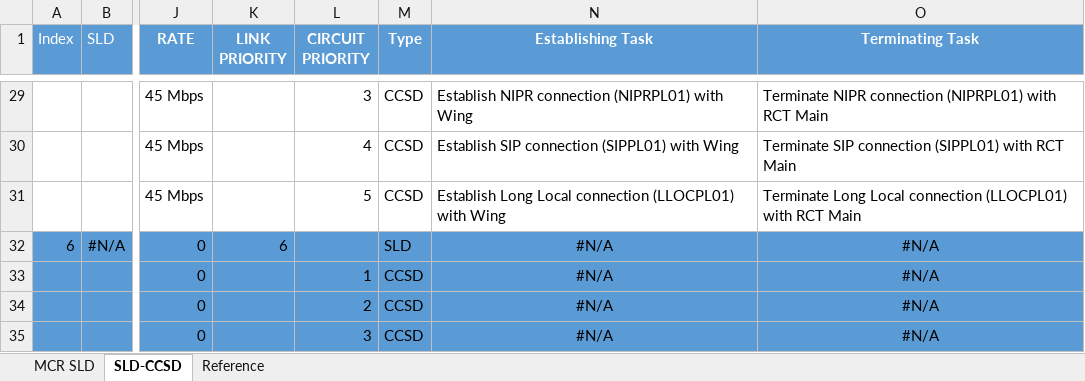
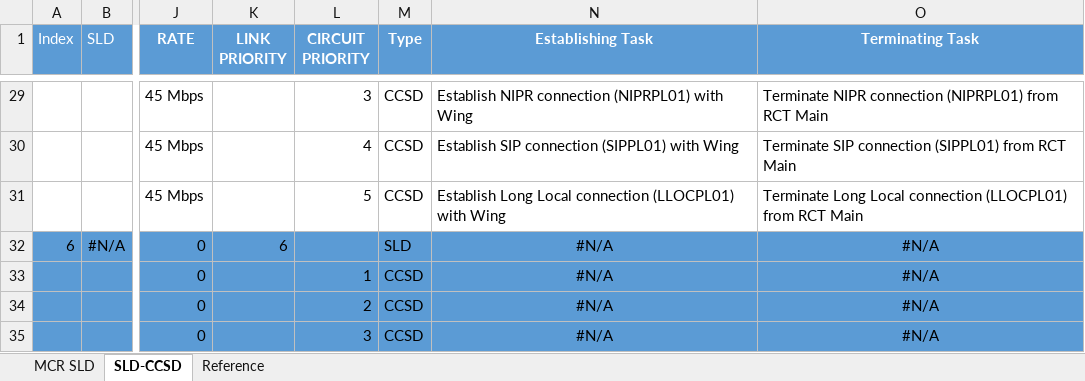
Before and after one commit to wmeller/BCOC-Tools, an Excel workbook: static/AutoSLD2Matrix.xlsx, sheet SLD-CCSD, drawn as a sheet; only a part is shown, gaps mark what is left out; values as stored, in another font and other column widths than the file's, no borders; charts and pictures not drawn; the diff covers the shown part only; the diff names each change by its address in the sheet, - before the commit and + after, or states it on an @@ line.

```diff
--- a/static/AutoSLD2Matrix.xlsx (sheet SLD-CCSD)
+++ b/static/AutoSLD2Matrix.xlsx (sheet SLD-CCSD)
-O29 (Terminating Task): …connection (NIPRPL01) with RCT Main
+O29 (Terminating Task): …connection (NIPRPL01) from RCT Main
-O30 (Terminating Task): …connection (SIPPL01) with RCT Main
+O30 (Terminating Task): …connection (SIPPL01) from RCT Main
-O31 (Terminating Task): …connection (LLOCPL01) with RCT Main
+O31 (Terminating Task): …connection (LLOCPL01) from RCT Main
```
Also changed, not shown: 27 edited cells elsewhere in this sheet, charts or pictures, 2 other files.
